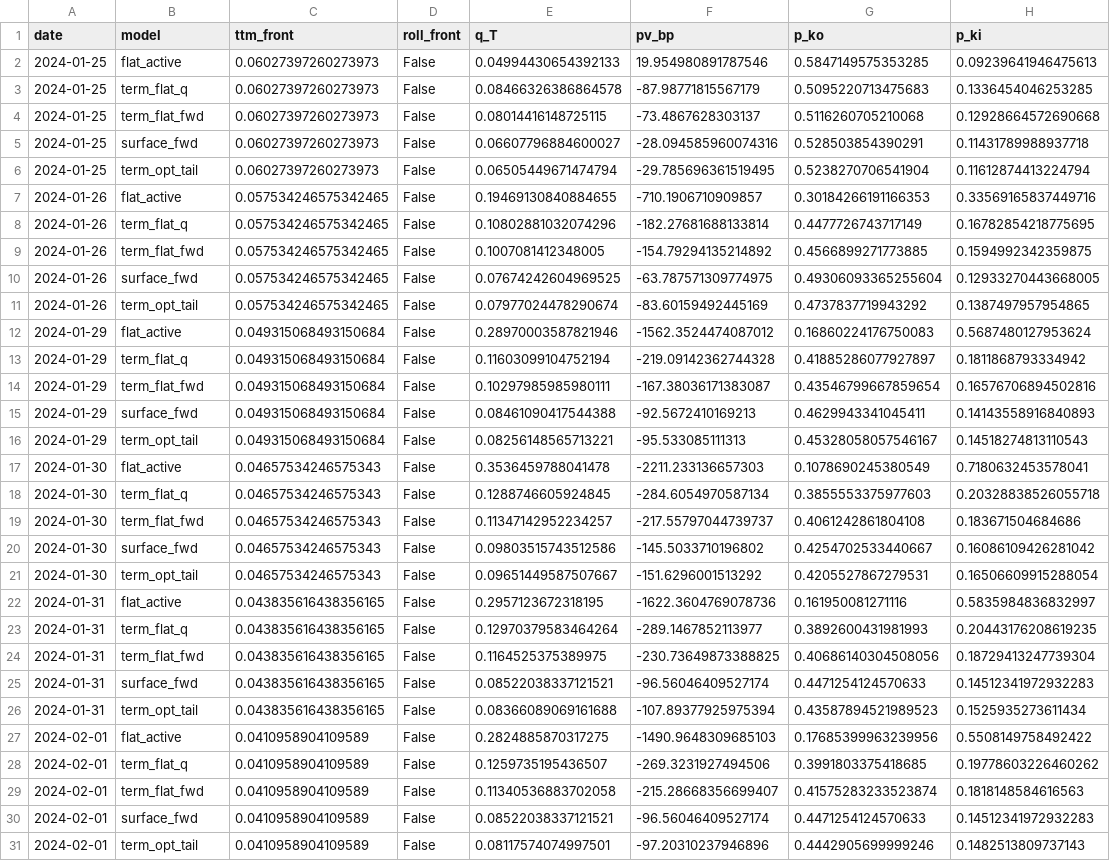
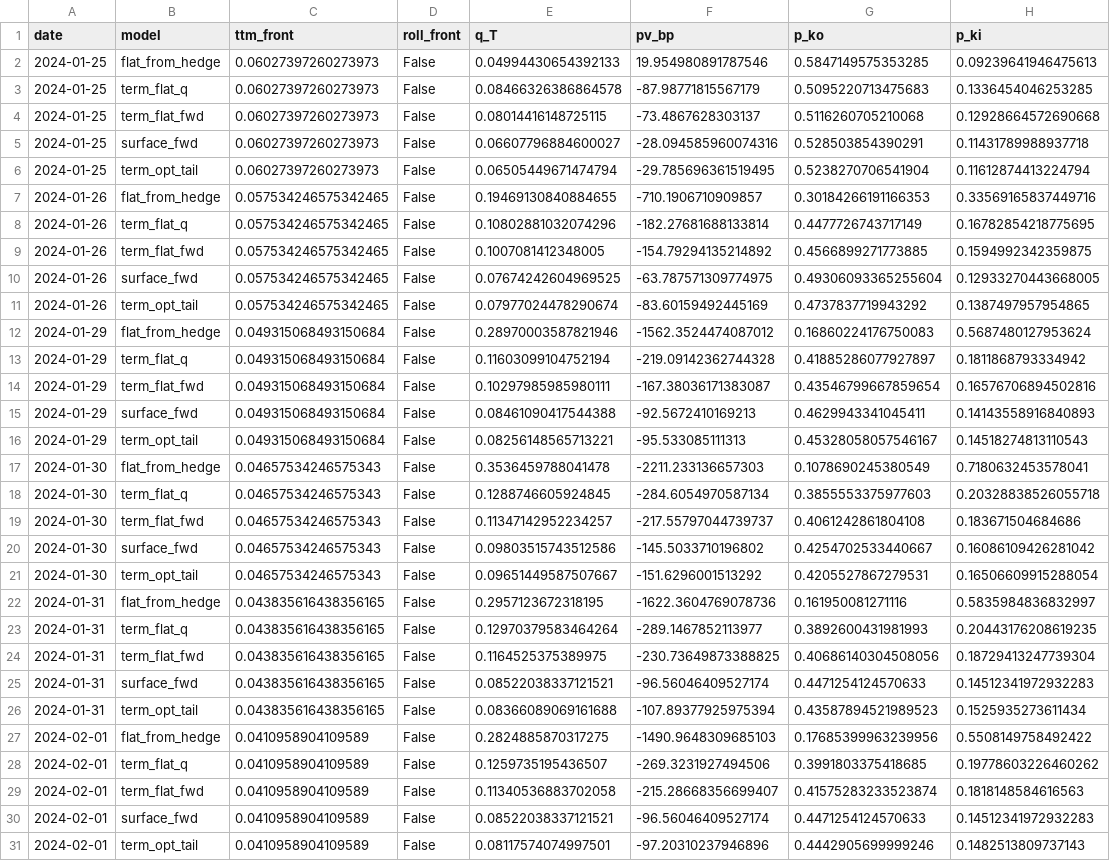
Before and after one commit to deiiiiii93/quantark, a CSV file: example/snowball_q_term_structure/data/ki_probe_roll_window.csv, drawn as a sheet; only a part is shown; the diff covers the shown part only.

```diff
--- a/example/snowball_q_term_structure/data/ki_probe_roll_window.csv
+++ b/example/snowball_q_term_structure/data/ki_probe_roll_window.csv
@@ -1,3 +1,3 @@
 date,model,ttm_front,roll_front,q_T,pv_bp,p_ko,p_ki
-2024-01-25,flat_active,0.06027397260273973,False,0.04994430654392133,19.954980891787546,0.5847149575353285,0.09239641946475613
+2024-01-25,flat_from_hedge,0.06027397260273973,False,0.04994430654392133,19.954980891787546,0.5847149575353285,0.09239641946475613
 2024-01-25,term_flat_q,0.06027397260273973,False,0.08466326386864578,-87.98771815567179,0.5095220713475683,0.1336454046253285
@@ -6,3 +6,3 @@ date,model,ttm_front,roll_front,q_T,pv_bp,p_ko,p_ki
 2024-01-25,term_opt_tail,0.06027397260273973,False,0.06505449671474794,-29.785696361519495,0.5238270706541904,0.11612874413224794
-2024-01-26,flat_active,0.057534246575342465,False,0.19469130840884655,-710.1906710909857,0.30184266191166353,0.33569165837449716
+2024-01-26,flat_from_hedge,0.057534246575342465,False,0.19469130840884655,-710.1906710909857,0.30184266191166353,0.33569165837449716
 2024-01-26,term_flat_q,0.057534246575342465,False,0.10802881032074296,-182.27681688133814,0.4477726743717149,0.16782854218775695
@@ -11,3 +11,3 @@ date,model,ttm_front,roll_front,q_T,pv_bp,p_ko,p_ki
 2024-01-26,term_opt_tail,0.057534246575342465,False,0.07977024478290674,-83.60159492445169,0.4737837719943292,0.1387497957954865
-2024-01-29,flat_active,0.049315068493150684,False,0.28970003587821946,-1562.3524474087012,0.16860224176750083,0.5687480127953624
+2024-01-29,flat_from_hedge,0.049315068493150684,False,0.28970003587821946,-1562.3524474087012,0.16860224176750083,0.5687480127953624
 2024-01-29,term_flat_q,0.049315068493150684,False,0.11603099104752194,-219.09142362744328,0.41885286077927897,0.1811868793334942
@@ -16,3 +16,3 @@ date,model,ttm_front,roll_front,q_T,pv_bp,p_ko,p_ki
 2024-01-29,term_opt_tail,0.049315068493150684,False,0.08256148565713221,-95.533085111313,0.45328058057546167,0.14518274813110543
-2024-01-30,flat_active,0.04657534246575343,False,0.3536459788041478,-2211.233136657303,0.1078690245380549,0.7180632453578041
+2024-01-30,flat_from_hedge,0.04657534246575343,False,0.3536459788041478,-2211.233136657303,0.1078690245380549,0.7180632453578041
 2024-01-30,term_flat_q,0.04657534246575343,False,0.1288746605924845,-284.6054970587134,0.3855553375977603,0.20328838526055718
@@ -21,3 +21,3 @@ date,model,ttm_front,roll_front,q_T,pv_bp,p_ko,p_ki
 2024-01-30,term_opt_tail,0.04657534246575343,False,0.09651449587507667,-151.6296001513292,0.4205527867279531,0.16506609915288054
-2024-01-31,flat_active,0.043835616438356165,False,0.2957123672318195,-1622.3604769078736,0.161950081271116,0.5835984836832997
+2024-01-31,flat_from_hedge,0.043835616438356165,False,0.2957123672318195,-1622.3604769078736,0.161950081271116,0.5835984836832997
 2024-01-31,term_flat_q,0.043835616438356165,False,0.12970379583464264,-289.1467852113977,0.3892600431981993,0.20443176208619235
@@ -26,3 +26,3 @@ date,model,ttm_front,roll_front,q_T,pv_bp,p_ko,p_ki
 2024-01-31,term_opt_tail,0.043835616438356165,False,0.08366089069161688,-107.89377925975394,0.43587894521989523,0.1525935273611434
-2024-02-01,flat_active,0.0410958904109589,False,0.2824885870317275,-1490.9648309685103,0.17685399963239956,0.5508149758492422
+2024-02-01,flat_from_hedge,0.0410958904109589,False,0.2824885870317275,-1490.9648309685103,0.17685399963239956,0.5508149758492422
 2024-02-01,term_flat_q,0.0410958904109589,False,0.1259735195436507,-269.3231927494506,0.3991803375418685,0.19778603226460262
```
Also changed, not shown: 6 edited cells elsewhere in this file, example/snowball_q_term_structure/data/curve_anatomy.csv, example/snowball_q_term_structure/data/static_risk.csv, 12 other files.
